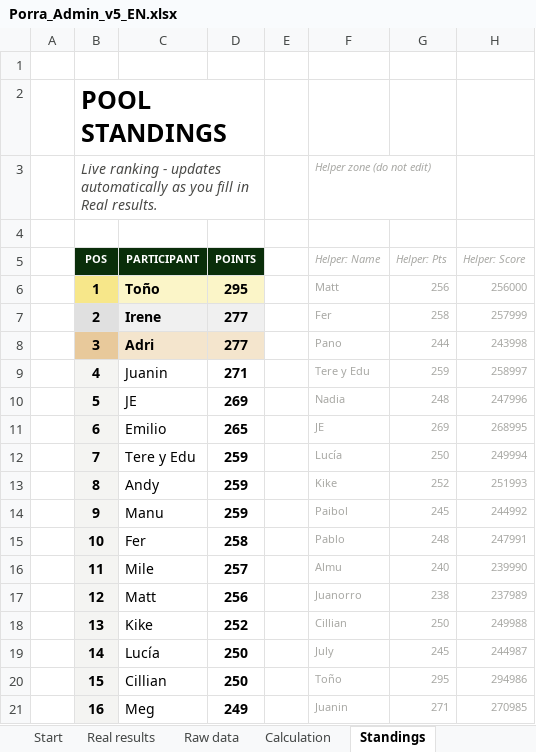
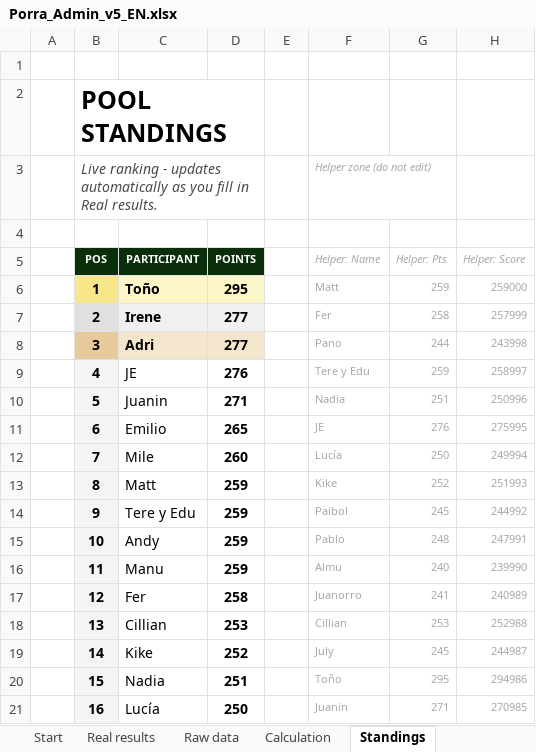
Before and after one commit to jose-reveni/porra2026, an Excel workbook: Porra_Admin_v5_EN.xlsx, sheet Standings, drawn as a sheet; only a part is shown; values as stored, in another font and other column widths than the file's, no borders; charts and pictures not drawn; the diff covers the shown part only; the diff names each change by its address in the sheet, - before the commit and + after, or states it on an @@ line.

```diff
--- a/Porra_Admin_v5_EN.xlsx (sheet Standings)
+++ b/Porra_Admin_v5_EN.xlsx (sheet Standings)
-G6 (Helper: Pts): 256
+G6 (Helper: Pts): 259
-H6 (Helper: Score): 256000
+H6 (Helper: Score): 259000
-C9 (PARTICIPANT): Juanin
+C9 (PARTICIPANT): JE
-D9 (POINTS): 271
+D9 (POINTS): 276
-C10 (PARTICIPANT): JE
+C10 (PARTICIPANT): Juanin
-D10 (POINTS): 269
+D10 (POINTS): 271
-G10 (Helper: Pts): 248
+G10 (Helper: Pts): 251
-H10 (Helper: Score): 247996
+H10 (Helper: Score): 250996
-G11 (Helper: Pts): 269
+G11 (Helper: Pts): 276
-H11 (Helper: Score): 268995
+H11 (Helper: Score): 275995
-C12 (PARTICIPANT): Tere y Edu
+C12 (PARTICIPANT): Mile
-D12 (POINTS): 259
+D12 (POINTS): 260
-C13 (PARTICIPANT): Andy
+C13 (PARTICIPANT): Matt
-C14 (PARTICIPANT): Manu
+C14 (PARTICIPANT): Tere y Edu
-C15 (PARTICIPANT): Fer
+C15 (PARTICIPANT): Andy
-D15 (POINTS): 258
+D15 (POINTS): 259
-C16 (PARTICIPANT): Mile
+C16 (PARTICIPANT): Manu
-D16 (POINTS): 257
+D16 (POINTS): 259
-C17 (PARTICIPANT): Matt
+C17 (PARTICIPANT): Fer
-D17 (POINTS): 256
+D17 (POINTS): 258
-G17 (Helper: Pts): 238
+G17 (Helper: Pts): 241
-H17 (Helper: Score): 237989
+H17 (Helper: Score): 240989
-C18 (PARTICIPANT): Kike
+C18 (PARTICIPANT): Cillian
-D18 (POINTS): 252
+D18 (POINTS): 253
-G18 (Helper: Pts): 250
+G18 (Helper: Pts): 253
-H18 (Helper: Score): 249988
+H18 (Helper: Score): 252988
-C19 (PARTICIPANT): Lucía
+C19 (PARTICIPANT): Kike
-D19 (POINTS): 250
+D19 (POINTS): 252
-C20 (PARTICIPANT): Cillian
+C20 (PARTICIPANT): Nadia
-D20 (POINTS): 250
+D20 (POINTS): 251
-C21 (PARTICIPANT): Meg
+C21 (PARTICIPANT): Lucía
-D21 (POINTS): 249
+D21 (POINTS): 250
```
Also changed, not shown: 20 edited cells elsewhere in this sheet, sheet Calculation, sheet Real results, 3 other files.
